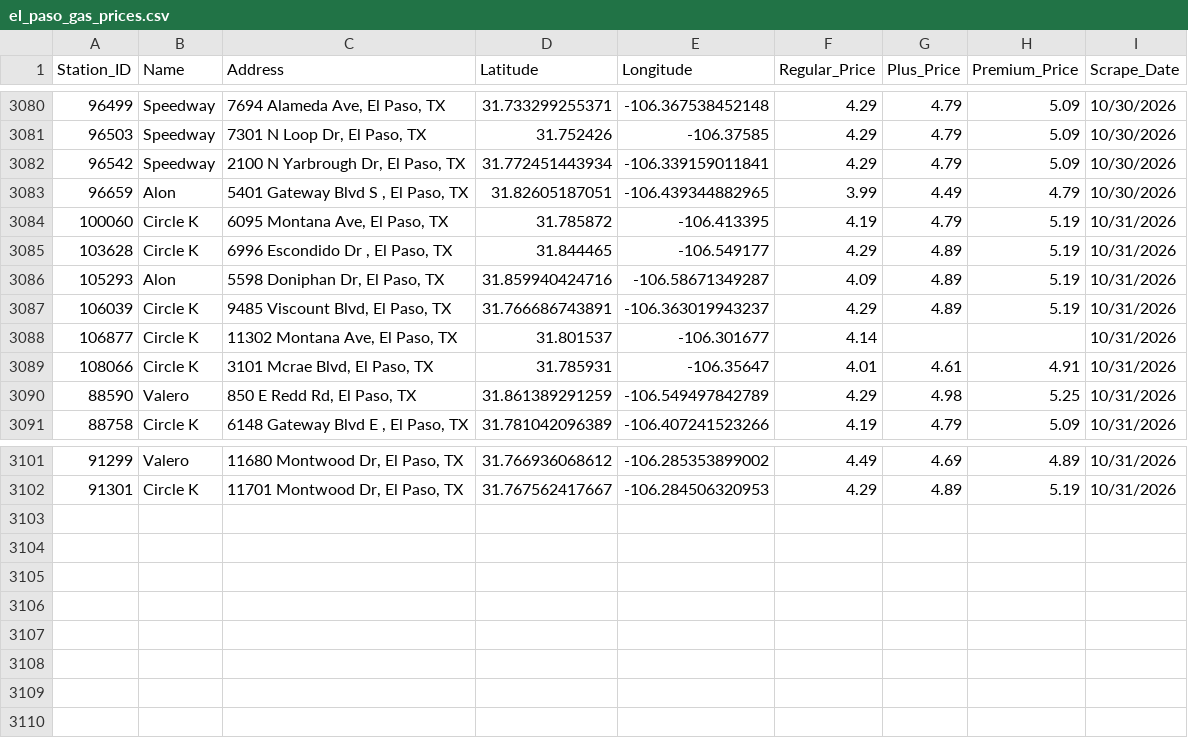
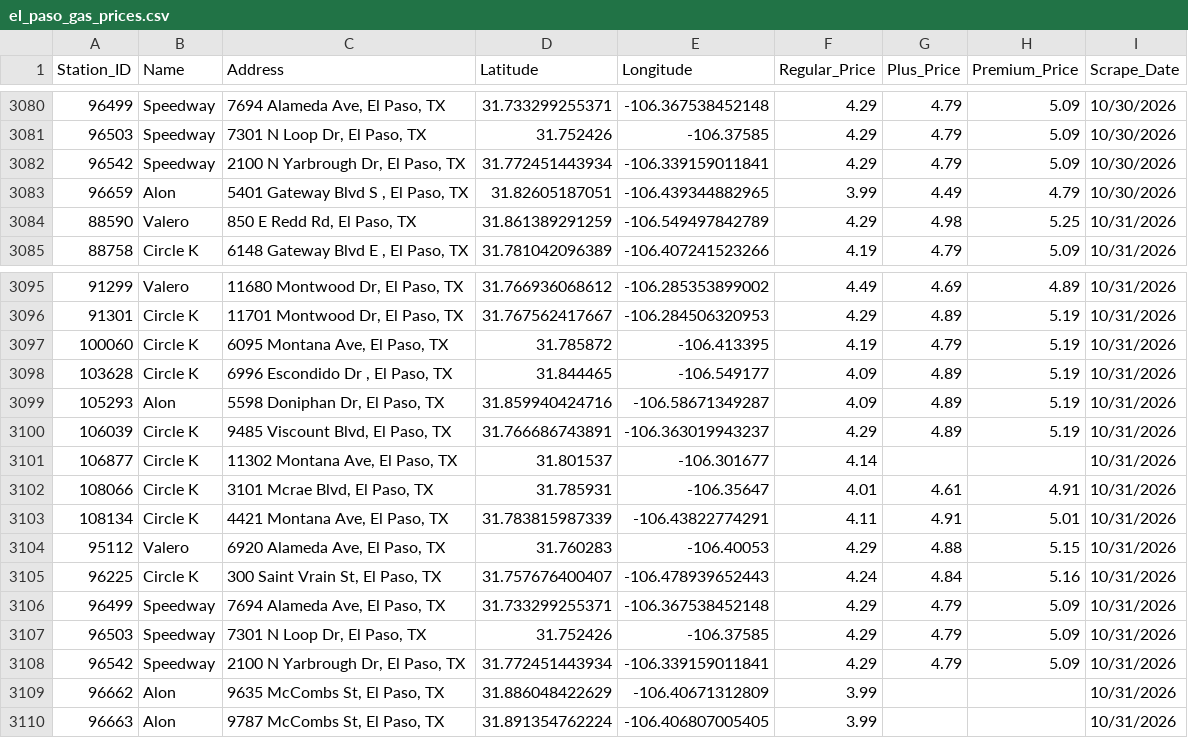
Before and after one commit to hoffmanap/epgas, a CSV file: el_paso_gas_prices.csv, drawn as a sheet; only a part is shown, gaps mark what is left out; removed rows and columns are numbered as before the commit, all else as after; the diff names each change by its address in the sheet, - before the commit and + after, or states it on an @@ line.

```diff
--- a/el_paso_gas_prices.csv
+++ b/el_paso_gas_prices.csv
-row 3085: 103628 | Circle K | 6996 Escondido Dr , El Paso, TX | 31.844465 | -106.549177 | 4.29 | 4.89 | 5.19 | 10/31/2026
@@ row 3084 moved to row 3097: 100060 @@
+row 3098: 103628 | Circle K | 6996 Escondido Dr , El Paso, TX | 31.844465 | -106.549177 | 4.09 | 4.89 | 5.19 | 10/31/2026
@@ row 3086 moved to row 3099: 105293 @@
@@ row 3087 moved to row 3100: 106039 @@
@@ row 3088 moved to row 3101: 106877 @@
@@ row 3089 moved to row 3102: 108066 @@
+row 3103: 108134 | Circle K | 4421 Montana Ave, El Paso, TX | 31.783815987339 | -106.43822774291 | 4.11 | 4.91 | 5.01 | 10/31/2026
+row 3104: 95112 | Valero | 6920 Alameda Ave, El Paso, TX | 31.760283 | -106.40053 | 4.29 | 4.88 | 5.15 | 10/31/2026
+row 3105: 96225 | Circle K | 300 Saint Vrain St, El Paso, TX | 31.757676400407 | -106.478939652443 | 4.24 | 4.84 | 5.16 | 10/31/2026
+row 3106: 96499 | Speedway | 7694 Alameda Ave, El Paso, TX | 31.733299255371 | -106.367538452148 | 4.29 | 4.79 | 5.09 | 10/31/2026
+row 3107: 96503 | Speedway | 7301 N Loop Dr, El Paso, TX | 31.752426 | -106.37585 | 4.29 | 4.79 | 5.09 | 10/31/2026
+row 3108: 96542 | Speedway | 2100 N Yarbrough Dr, El Paso, TX | 31.772451443934 | -106.339159011841 | 4.29 | 4.79 | 5.09 | 10/31/2026
+row 3109: 96662 | Alon | 9635 McCombs St, El Paso, TX | 31.886048422629 | -106.40671312809 | 3.99 |  |  | 10/31/2026
+row 3110: 96663 | Alon | 9787 McCombs St, El Paso, TX | 31.891354762224 | -106.406807005405 | 3.99 |  |  | 10/31/2026
```
Also changed, not shown: station_price_history.csv.
